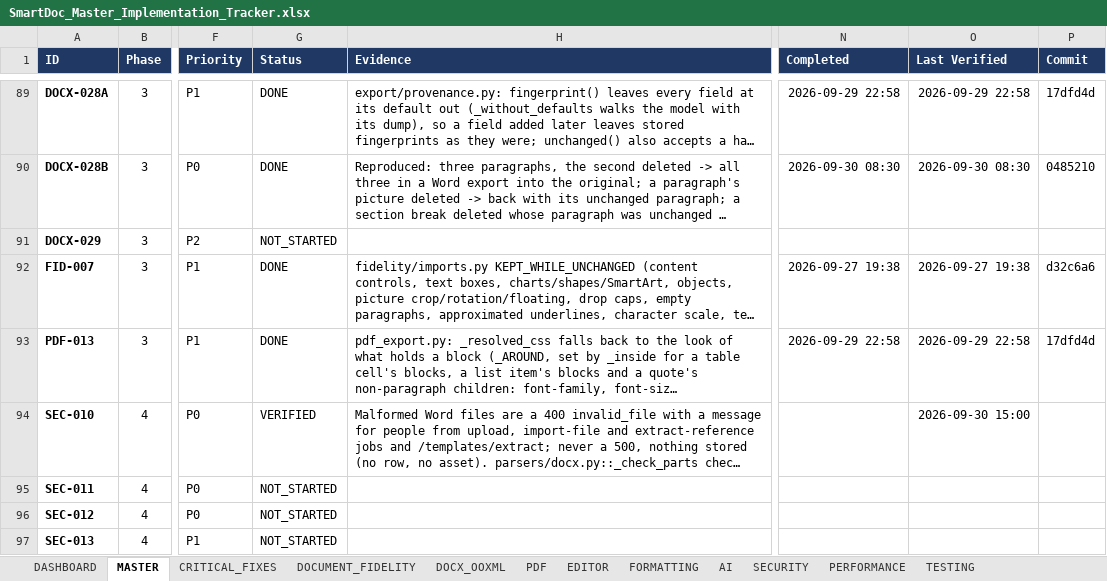
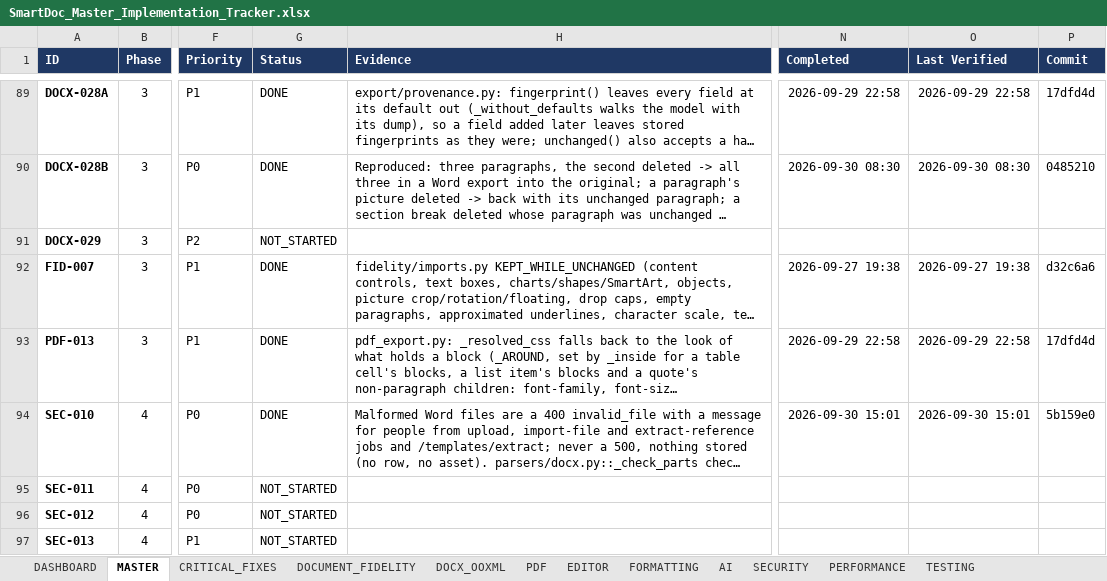
Before and after one commit to Drajeto07/claude, an Excel workbook: SmartDoc_Master_Implementation_Tracker.xlsx, sheet MASTER, drawn as a sheet; only a part is shown, gaps mark what is left out; long unchanged cells end in …; values as stored, in another font and other column widths than the file's, no borders; conditional formats not drawn; the diff names each change by its address in the sheet, - before the commit and + after, or states it on an @@ line.

```diff
--- a/SmartDoc_Master_Implementation_Tracker.xlsx (sheet MASTER)
+++ b/SmartDoc_Master_Implementation_Tracker.xlsx (sheet MASTER)
-G94 (Status): VERIFIED
+G94 (Status): DONE
-N94 (Completed): (empty)
+N94 (Completed): 2026-09-30 15:01
-O94 (Last Verified): 2026-09-30 15:00
+O94 (Last Verified): 2026-09-30 15:01
-P94 (Commit): (empty)
+P94 (Commit): 5b159e0
```
Also changed, not shown: sheet DASHBOARD, sheet CRITICAL_FIXES, sheet CHANGE_LOG, sheet SECURITY, sheet SESSION_STATE, sheet RELEASE_GATES, 1 more sheet, 20 other files.
